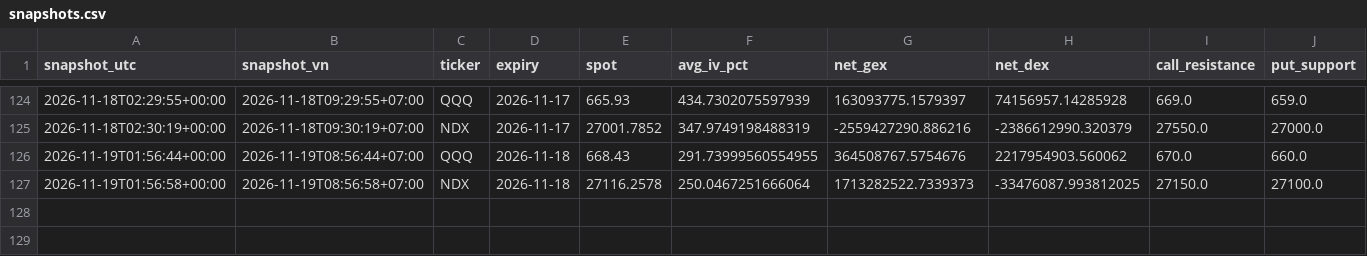
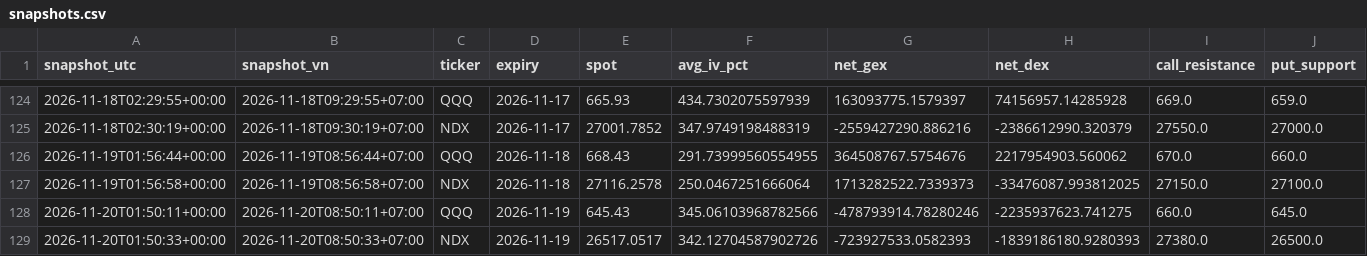
Before and after one commit to khangkaka066/OptionFLow-simple, a CSV file: history/snapshots.csv, drawn as a sheet; only a part is shown, gaps mark what is left out; rows hold the shown columns only; the diff names each change by its address in the sheet, - before the commit and + after, or states it on an @@ line.

```diff
--- a/history/snapshots.csv
+++ b/history/snapshots.csv
+row 128: 2026-11-20T01:50:11+00:00 | 2026-11-20T08:50:11+07:00 | QQQ | 2026-11-19 | 645.43 | 345.06103968782566 | -478793914.78280246 | -2235937623.741275 | 660.0 | 645.0
+row 129: 2026-11-20T01:50:33+00:00 | 2026-11-20T08:50:33+07:00 | NDX | 2026-11-19 | 26517.0517 | 342.12704587902726 | -723927533.0582393 | -1839186180.9280393 | 27380.0 | 26500.0
```
Also changed, not shown: 2 other files.
